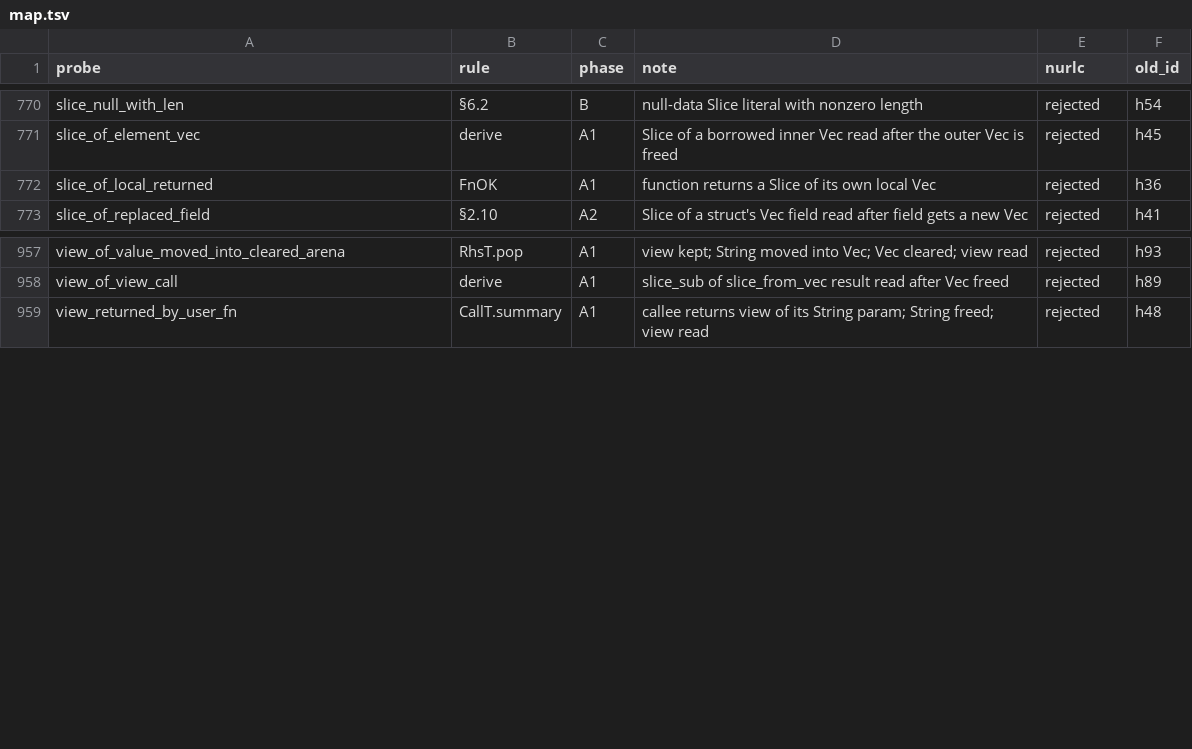
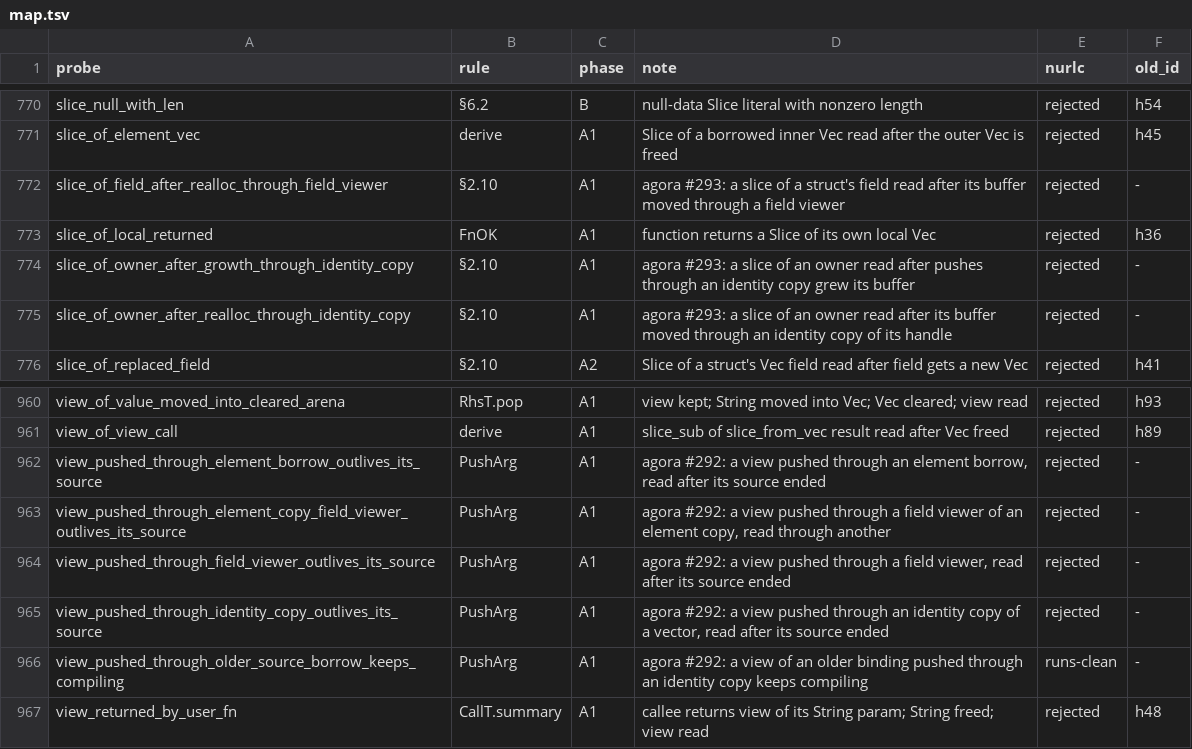
Before and after one commit to nurl-lang/nurl, a TSV file: formal/corpus/map.tsv, drawn as a sheet; only a part is shown, gaps mark what is left out.

```diff
--- a/formal/corpus/map.tsv
+++ b/formal/corpus/map.tsv
@@ -771,3 +771,6 @@ slice_null_with_len	§6.2	B	null-data Slice literal with nonzero length	rejected
 slice_of_element_vec	derive	A1	Slice of a borrowed inner Vec read after the outer Vec is freed	rejected	h45
+slice_of_field_after_realloc_through_field_viewer	§2.10	A1	agora #293: a slice of a struct's field read after its buffer moved through a field viewer	rejected	-
 slice_of_local_returned	FnOK	A1	function returns a Slice of its own local Vec	rejected	h36
+slice_of_owner_after_growth_through_identity_copy	§2.10	A1	agora #293: a slice of an owner read after pushes through an identity copy grew its buffer	rejected	-
+slice_of_owner_after_realloc_through_identity_copy	§2.10	A1	agora #293: a slice of an owner read after its buffer moved through an identity copy of its handle	rejected	-
 slice_of_replaced_field	§2.10	A2	Slice of a struct's Vec field read after field gets a new Vec	rejected	h41
@@ -958,2 +961,7 @@ view_of_value_moved_into_cleared_arena	RhsT.pop	A1	view kept; String moved into
 view_of_view_call	derive	A1	slice_sub of slice_from_vec result read after Vec freed	rejected	h89
+view_pushed_through_element_borrow_outlives_its_source	PushArg	A1	agora #292: a view pushed through an element borrow, read after its source ended	rejected	-
+view_pushed_through_element_copy_field_viewer_outlives_its_source	PushArg	A1	agora #292: a view pushed through a field viewer of an element copy, read through another	rejected	-
+view_pushed_through_field_viewer_outlives_its_source	PushArg	A1	agora #292: a view pushed through a field viewer, read after its source ended	rejected	-
+view_pushed_through_identity_copy_outlives_its_source	PushArg	A1	agora #292: a view pushed through an identity copy of a vector, read after its source ended	rejected	-
+view_pushed_through_older_source_borrow_keeps_compiling	PushArg	A1	agora #292: a view of an older binding pushed through an identity copy keeps compiling	runs-clean	-
 view_returned_by_user_fn	CallT.summary	A1	callee returns view of its String param; String freed; view read	rejected	h48
```
Also changed, not shown: 12 other files.
